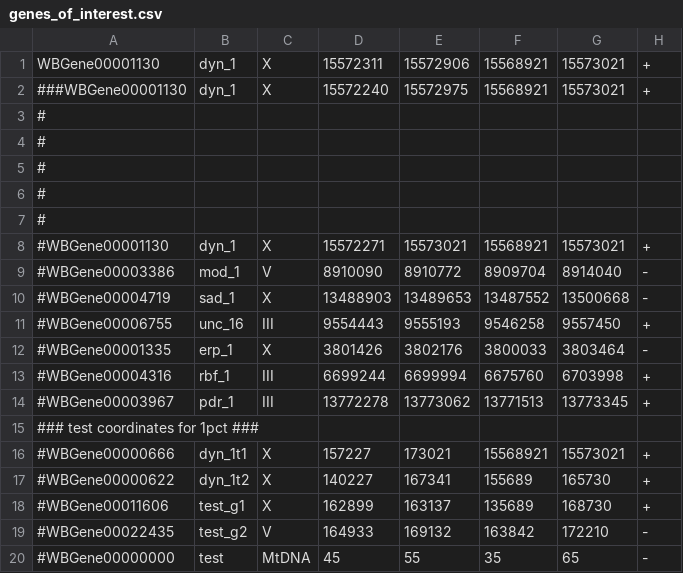
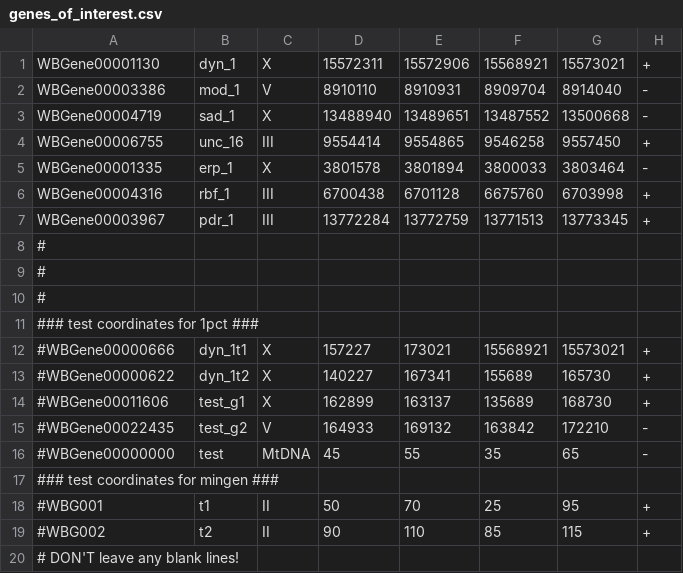
Before and after one commit to KorfLab/isoforms, a CSV file: APCanalysis/difalt/genes_of_interest.csv, drawn as a sheet; only a part is shown; the shorter side is filled out with more unchanged rows.

```diff
--- a/APCanalysis/difalt/genes_of_interest.csv
+++ b/APCanalysis/difalt/genes_of_interest.csv
@@ -1,3 +1,8 @@
 WBGene00001130,dyn_1,X,15572311,15572906,15568921,15573021,+
-###WBGene00001130,dyn_1,X,15572240,15572975,15568921,15573021,+
+WBGene00003386,mod_1,V,8910110,8910931,8909704,8914040,-
+WBGene00004719,sad_1,X,13488940,13489651,13487552,13500668,-
+WBGene00006755,unc_16,III,9554414,9554865,9546258,9557450,+
+WBGene00001335,erp_1,X,3801578,3801894,3800033,3803464,-
+WBGene00004316,rbf_1,III,6700438,6701128,6675760,6703998,+
+WBGene00003967,pdr_1,III,13772284,13772759,13771513,13773345,+
 #
@@ -5,11 +10,2 @@ WBGene00001130,dyn_1,X,15572311,15572906,15568921,15573021,+
 #
-#
-#
-#WBGene00001130,dyn_1,X,15572271,15573021,15568921,15573021,+
-#WBGene00003386,mod_1,V,8910090,8910772,8909704,8914040,-
-#WBGene00004719,sad_1,X,13488903,13489653,13487552,13500668,-
-#WBGene00006755,unc_16,III,9554443,9555193,9546258,9557450,+
-#WBGene00001335,erp_1,X,3801426,3802176,3800033,3803464,-
-#WBGene00004316,rbf_1,III,6699244,6699994,6675760,6703998,+
-#WBGene00003967,pdr_1,III,13772278,13773062,13771513,13773345,+
 ### test coordinates for 1pct ###
```
Also changed, not shown: 1 other file.
